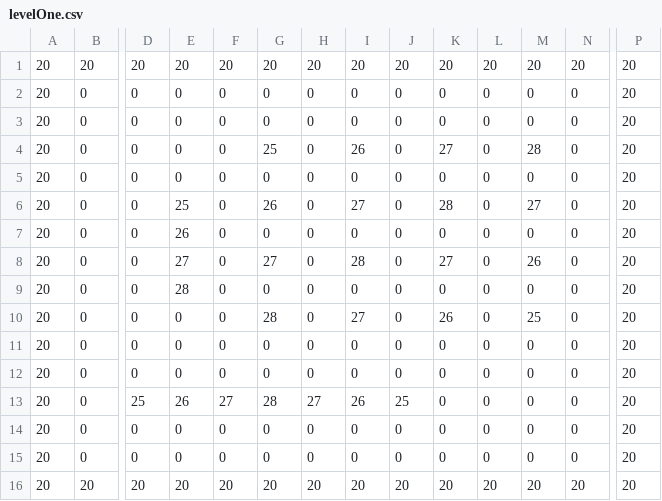
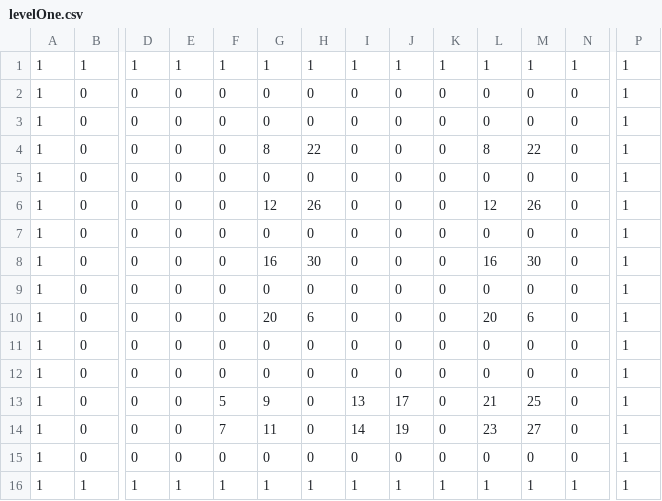
Before and after one commit to SestrenExsis/LD27_Compo, a CSV file: assets/maps/levelOne.csv, drawn as a sheet; only a part is shown, gaps mark what is left out; removed rows and columns are numbered as before the commit, all else as after; rows hold the shown columns only; the diff names each change by its address in the sheet, - before the commit and + after, or states it on an @@ line.

```diff
--- a/assets/maps/levelOne.csv
+++ b/assets/maps/levelOne.csv
-row 1: 20 | 20 | 20 | 20 | 20 | 20 | 20 | 20 | 20 | 20 | 20 | 20 | 20 | 20
+row 1: 1 | 1 | 1 | 1 | 1 | 1 | 1 | 1 | 1 | 1 | 1 | 1 | 1 | 1
-A2:A5: 20
+A2:A5: 1
-P2:P5: 20
+P2:P5: 1
-G4: 25
+G4: 8
-H4: 0
+H4: 22
-I4: 26
+I4: 0
-K4: 27
+K4: 0
-L4: 0
+L4: 8
-M4: 28
+M4: 22
-row 6: 20 | 0 | 0 | 25 | 0 | 26 | 0 | 27 | 0 | 28 | 0 | 27 | 0 | 20
-A6: 20
+A6: 1
-E6: 26
+E6: 0
-G6: 0
+G6: 12
-H6: 0
+H6: 26
-L6: 0
+L6: 12
-M6: 0
+M6: 26
-P6: 20
+P6: 1
-row 8: 20 | 0 | 0 | 27 | 0 | 27 | 0 | 28 | 0 | 27 | 0 | 26 | 0 | 20
-A7:A9: 20
+A7:A9: 1
-E7: 28
+E7: 0
-P7:P9: 20
+P7:P9: 1
-G8: 28
+G8: 16
-H8: 0
+H8: 30
-I8: 27
+I8: 0
-K8: 26
+K8: 0
-L8: 0
+L8: 16
-M8: 25
+M8: 30
+row 10: 1 | 0 | 0 | 0 | 0 | 20 | 6 | 0 | 0 | 0 | 20 | 6 | 0 | 1
-A11: 20
+A11: 1
-P11: 20
+P11: 1
-row 13: 20 | 0 | 25 | 26 | 27 | 28 | 27 | 26 | 25 | 0 | 0 | 0 | 0 | 20
-A12: 20
+A12: 1
-P12: 20
+P12: 1
+row 13: 1 | 0 | 0 | 0 | 5 | 9 | 0 | 13 | 17 | 0 | 21 | 25 | 0 | 1
+row 14: 1 | 0 | 0 | 0 | 7 | 11 | 0 | 14 | 19 | 0 | 23 | 27 | 0 | 1
-A15: 20
+A15: 1
-P15: 20
+P15: 1
-row 16: 20 | 20 | 20 | 20 | 20 | 20 | 20 | 20 | 20 | 20 | 20 | 20 | 20 | 20
+row 16: 1 | 1 | 1 | 1 | 1 | 1 | 1 | 1 | 1 | 1 | 1 | 1 | 1 | 1
```
Also changed, not shown: 9 other files.
